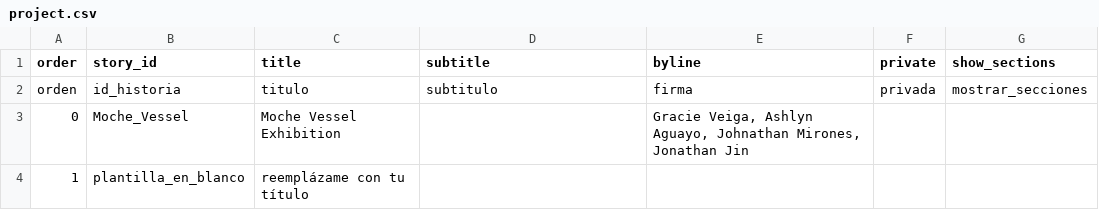
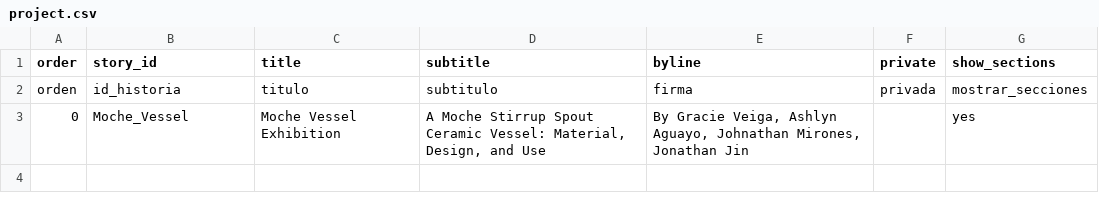
Before and after one commit to jonathanjin-eng/arthi130d, a CSV file: telar-content/spreadsheets/project.csv, drawn as a sheet.

```diff
--- a/telar-content/spreadsheets/project.csv
+++ b/telar-content/spreadsheets/project.csv
@@ -2,3 +2,2 @@ order,story_id,title,subtitle,byline,private,show_sections
 orden,id_historia,titulo,subtitulo,firma,privada,mostrar_secciones
-0,Moche_Vessel,Moche Vessel Exhibition,,"Gracie Veiga, Ashlyn Aguayo, Johnathan Mirones, Jonathan Jin",,
-1,plantilla_en_blanco,reemplázame con tu título,,,,
+0,Moche_Vessel,Moche Vessel Exhibition,"A Moche Stirrup Spout Ceramic Vessel: Material, Design, and Use","By Gracie Veiga, Ashlyn Aguayo, Johnathan Mirones, Jonathan Jin",,yes
```
Also changed, not shown: telar-content/spreadsheets/Moche_Vessel.csv, telar-content/spreadsheets/objects.csv, 3 other files.
